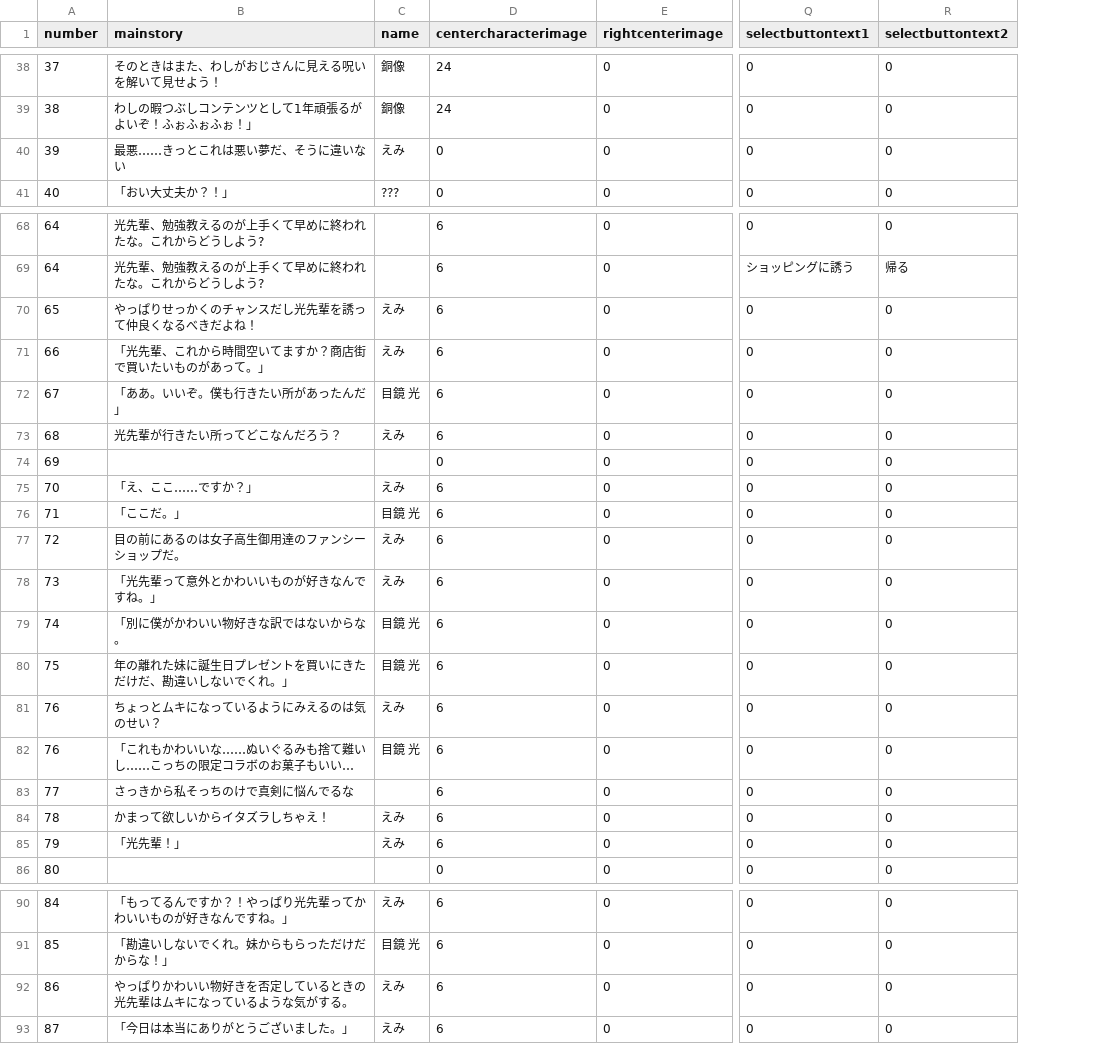
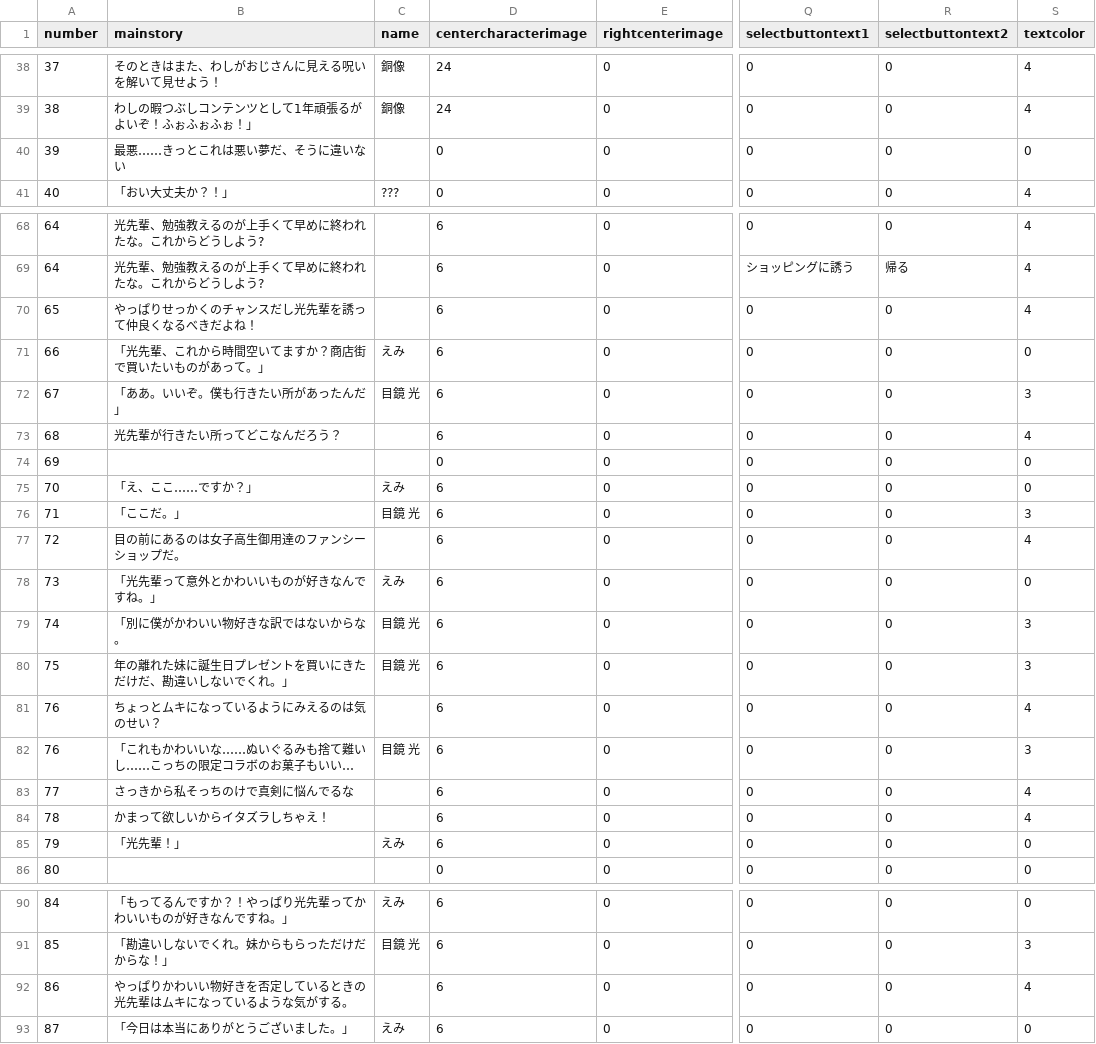
Before and after one commit to medai147/OG-3, a CSV file: OG3/Assets/Scripts/og.csv, drawn as a sheet; only a part is shown, gaps mark what is left out; long unchanged cells end in …; the diff covers the shown part only; the diff names each change by its address in the sheet, - before the commit and + after, or states it on an @@ line.

```diff
--- a/OG3/Assets/Scripts/og.csv
+++ b/OG3/Assets/Scripts/og.csv
+column S (textcolor), rows 38-41: 4 | 4 | 0 | 4; rows 68-86: 4 | 4 | 4 | 0 | 3 | 4 | 0 | 0 | 3 | 4 | 0 | 3 | 3 | 4 | 3 | 4 | 4 | 0 | 0; rows 90-93: 0 | 3 | 4 | 0
-C40 (name): えみ
+C40 (name): (empty)
-C70 (name): えみ
+C70 (name): (empty)
-C73 (name): えみ
+C73 (name): (empty)
-C77 (name): えみ
+C77 (name): (empty)
-C81 (name): えみ
+C81 (name): (empty)
-C84 (name): えみ
+C84 (name): (empty)
-C92 (name): えみ
+C92 (name): (empty)
```
Also changed, not shown: 15 edited cells elsewhere in this file, 10 other files.
